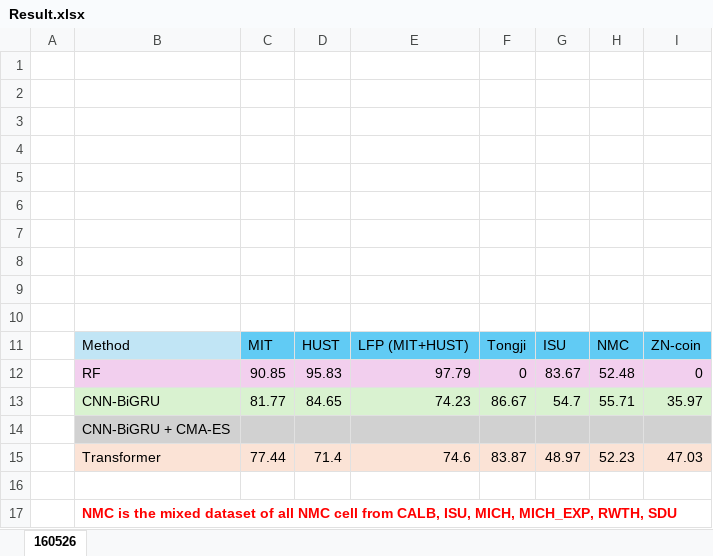
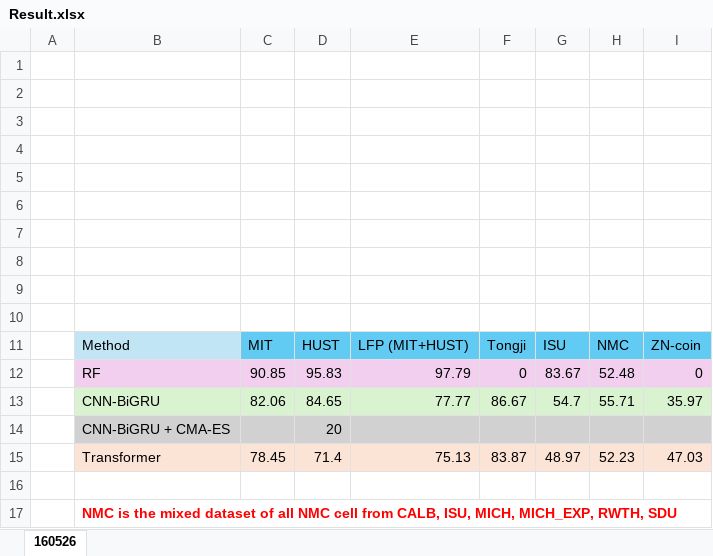
Before and after one commit to PhanLeSon03/battery_estimation, an Excel workbook: Documents/Result.xlsx, sheet 160526, drawn as a sheet; values as stored, in another font and other column widths than the file's, no borders; the diff names each change by its address in the sheet, - before the commit and + after, or states it on an @@ line.

```diff
--- a/Documents/Result.xlsx (sheet 160526)
+++ b/Documents/Result.xlsx (sheet 160526)
-C13: 81.77
+C13: 82.06
-E13: 74.23
+E13: 77.77
-D14: (empty)
+D14: 20
-C15: 77.44
+C15: 78.45
-E15: 74.6
+E15: 75.13
```
Also changed, not shown: 2 other files.
